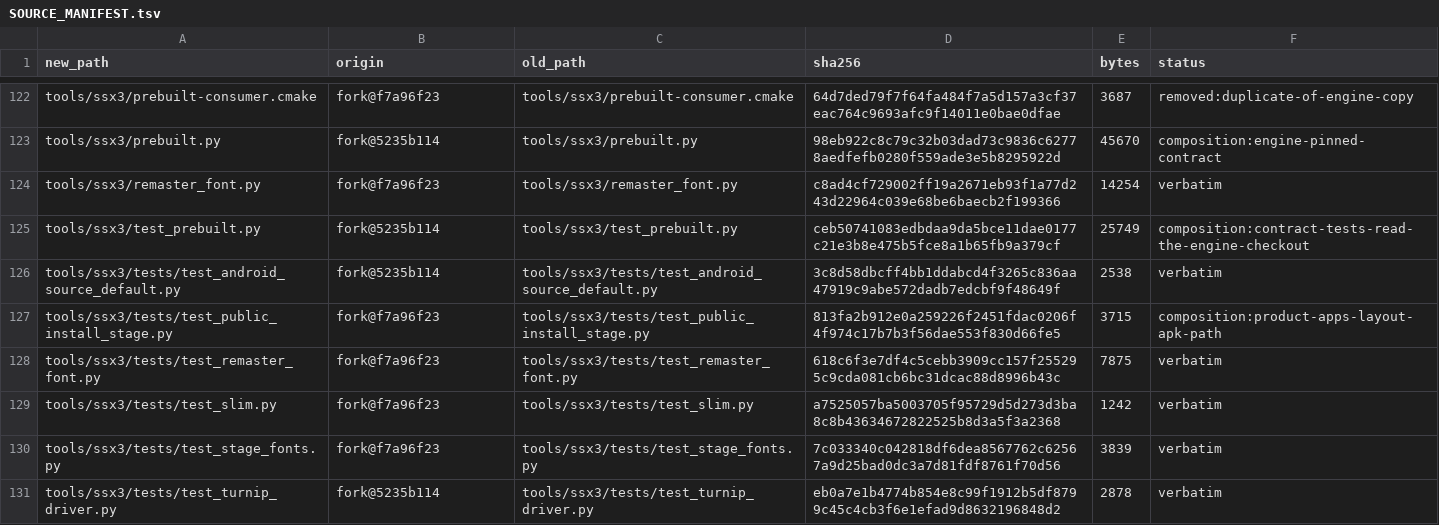
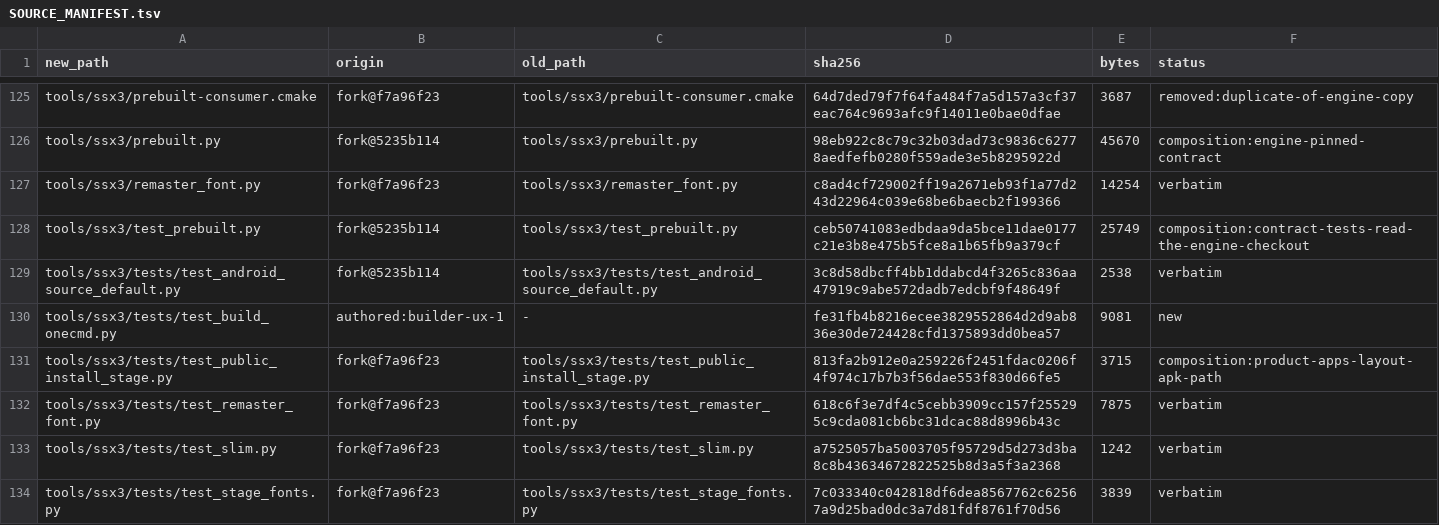
Before and after one commit to brad-richardson/ssx3-120, a TSV file: SOURCE_MANIFEST.tsv, drawn as a sheet; only a part is shown, gaps mark what is left out; the shorter side is filled out with more unchanged rows; the diff covers the shown part only.

Commit message:
[builder-ux-1] One-command public builder: ./build + uv, managed JDK/SDK/NDK, licences, --no-auto-download
./build POSIX wrapper (uv only) execs uv run --script tools/ssx3/build.py;
PEP 723 metadata provisions Python + numpy/Pillow. android --ssx3-iso
becomes the one-command pipeline (doctor, prepare, android-libs, android,
--install), resumable via current-output skips. Missing JDK/SDK/NDK are
fetched pinned + SHA-verified into WORK/toolchain/ (Temurin 17.0.20.1,
cmdline-tools 15859902, SDK packages via sdkmanager); Google SDK licences
need --accept-android-licenses (or interactive yes), never silent.
--no-auto-download uses only installed toolchains with precise missing-X
errors. --tricky-iso validates now and stops clearly until the port lands.
Makefile/justfile thin targets; READMEs rewritten around the quick start;
deps.lock.json toolchains.bootstrap pins; CI covers the new files.

Orchestrated-By: Muse Code

```diff
--- a/SOURCE_MANIFEST.tsv
+++ b/SOURCE_MANIFEST.tsv
@@ -126,2 +129,3 @@ tools/ssx3/test_prebuilt.py	fork@5235b114	tools/ssx3/test_prebuilt.py	ceb5074108
 tools/ssx3/tests/test_android_source_default.py	fork@5235b114	tools/ssx3/tests/test_android_source_default.py	3c8d58dbcff4bb1ddabcd4f3265c836aa47919c9abe572dadb7edcbf9f48649f	2538	verbatim
+tools/ssx3/tests/test_build_onecmd.py	authored:builder-ux-1	-	fe31fb4b8216ecee3829552864d2d9ab836e30de724428cfd1375893dd0bea57	9081	new
 tools/ssx3/tests/test_public_install_stage.py	fork@f7a96f23	tools/ssx3/tests/test_public_install_stage.py	813fa2b912e0a259226f2451fdac0206f4f974c17b7b3f56dae553f830d66fe5	3715	composition:product-apps-layout-apk-path
```
Also changed, not shown: 5 added rows and 10 edited cells elsewhere in this file, 11 other files.
